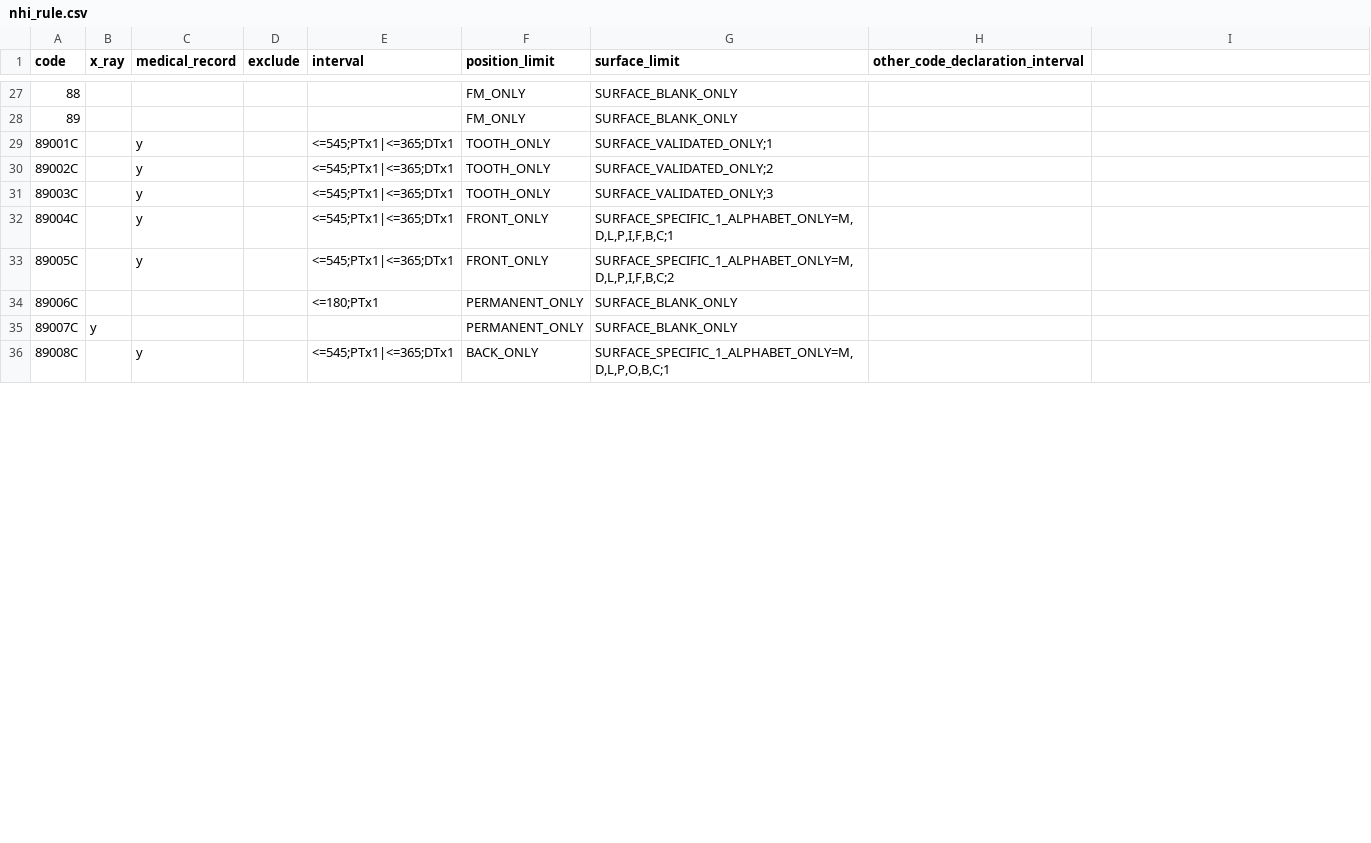
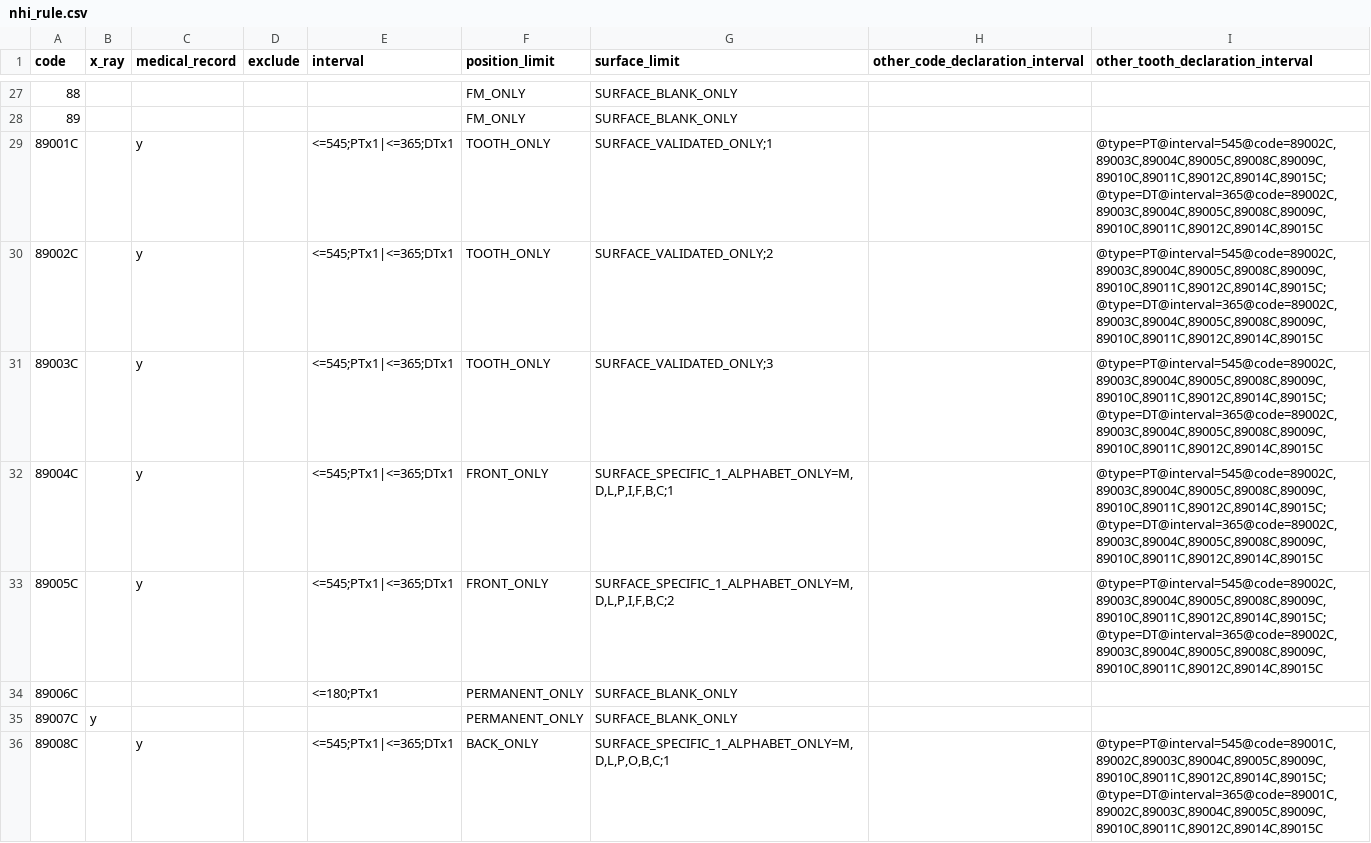
Before and after one commit to juliehung/totoro-version, a CSV file: src/main/resources/nhi_rule.csv, drawn as a sheet; only a part is shown, gaps mark what is left out; the diff covers the shown part only; the diff names each change by its address in the sheet, - before the commit and + after, or states it on an @@ line.

Commit message:
Recover nhi rule data file

```diff
--- a/src/main/resources/nhi_rule.csv
+++ b/src/main/resources/nhi_rule.csv
-I1: (empty)
+I1: other_tooth_declaration_interval
-I29:I33 (other_tooth_declaration_interval): (empty)
+I29:I33 (other_tooth_declaration_interval): @type=PT@interval=545@code=89002C,89003C,89004C,89005C,89008C,89009C,89010C,89011C,89012C,89014C,89015C;@type=DT@interval=365@code=89002C,89003C,89004C,89005C,89008C,89009C,89010C,89011C,89012C,89014C,89015C
-I36 (other_tooth_declaration_interval): (empty)
+I36 (other_tooth_declaration_interval): @type=PT@interval=545@code=89001C,89002C,89003C,89004C,89005C,89009C,89010C,89011C,89012C,89014C,89015C;@type=DT@interval=365@code=89001C,89002C,89003C,89004C,89005C,89009C,89010C,89011C,89012C,89014C,89015C
```
Also changed, not shown: 7 edited cells elsewhere in this file, 1 other file.
